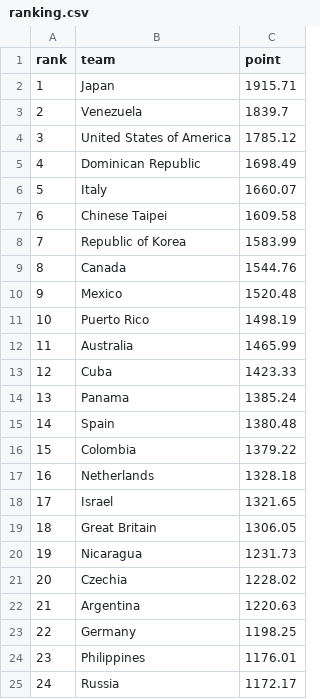
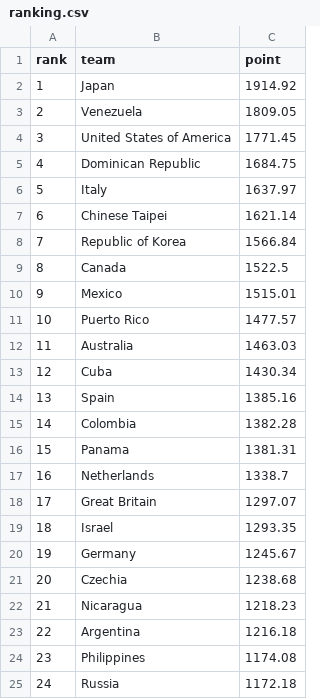
Before and after one commit to cafei-n/baseball_world, a CSV file: data/ranking.csv, drawn as a sheet; only a part is shown; the diff covers the shown part only.

```diff
--- a/data/ranking.csv
+++ b/data/ranking.csv
@@ -1,25 +1,25 @@
 rank,team,point
-1,Japan,1915.71
-2,Venezuela,1839.7
-3,United States of America,1785.12
-4,Dominican Republic,1698.49
-5,Italy,1660.07
-6,Chinese Taipei,1609.58
-7,Republic of Korea,1583.99
-8,Canada,1544.76
-9,Mexico,1520.48
-10,Puerto Rico,1498.19
-11,Australia,1465.99
-12,Cuba,1423.33
-13,Panama,1385.24
-14,Spain,1380.48
-15,Colombia,1379.22
-16,Netherlands,1328.18
-17,Israel,1321.65
-18,Great Britain,1306.05
-19,Nicaragua,1231.73
-20,Czechia,1228.02
-21,Argentina,1220.63
-22,Germany,1198.25
-23,Philippines,1176.01
-24,Russia,1172.17
+1,Japan,1914.92
+2,Venezuela,1809.05
+3,United States of America,1771.45
+4,Dominican Republic,1684.75
+5,Italy,1637.97
+6,Chinese Taipei,1621.14
+7,Republic of Korea,1566.84
+8,Canada,1522.5
+9,Mexico,1515.01
+10,Puerto Rico,1477.57
+11,Australia,1463.03
+12,Cuba,1430.34
+13,Spain,1385.16
+14,Colombia,1382.28
+15,Panama,1381.31
+16,Netherlands,1338.7
+17,Great Britain,1297.07
+18,Israel,1293.35
+19,Germany,1245.67
+20,Czechia,1238.68
+21,Nicaragua,1218.23
+22,Argentina,1216.18
+23,Philippines,1174.08
+24,Russia,1172.18
```
Also changed, not shown: 76 edited cells elsewhere in this file, data/ranking_config.csv, data/ranking_history.csv, 9 other files.
